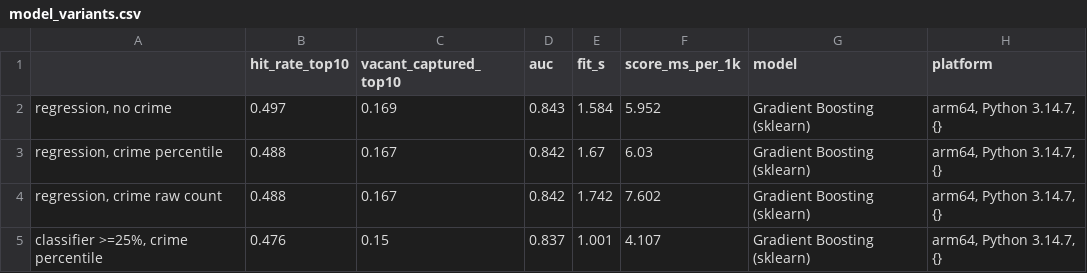
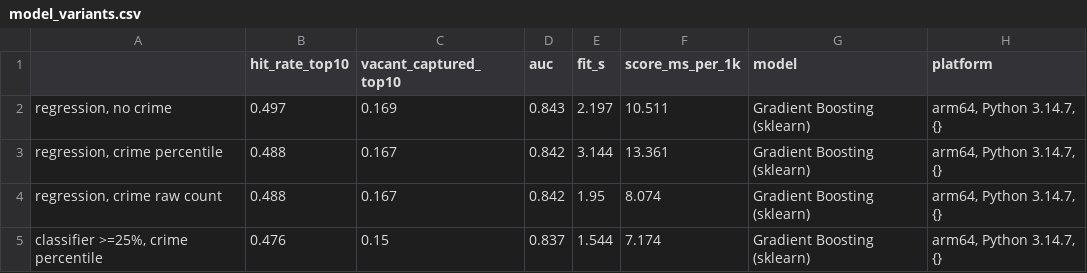
Before and after one commit to Gabiwi13/The_Deep_MisUnderstanders_IBM, a CSV file: results/model_variants.csv, drawn as a sheet.

```diff
--- a/results/model_variants.csv
+++ b/results/model_variants.csv
@@ -1,5 +1,5 @@
 ,hit_rate_top10,vacant_captured_top10,auc,fit_s,score_ms_per_1k,model,platform
-"regression, no crime",0.497,0.169,0.843,1.584,5.952,Gradient Boosting (sklearn),"arm64, Python 3.14.7, {}"
-"regression, crime percentile",0.488,0.167,0.842,1.67,6.03,Gradient Boosting (sklearn),"arm64, Python 3.14.7, {}"
-"regression, crime raw count",0.488,0.167,0.842,1.742,7.602,Gradient Boosting (sklearn),"arm64, Python 3.14.7, {}"
-"classifier >=25%, crime percentile",0.476,0.15,0.837,1.001,4.107,Gradient Boosting (sklearn),"arm64, Python 3.14.7, {}"
+"regression, no crime",0.497,0.169,0.843,2.197,10.511,Gradient Boosting (sklearn),"arm64, Python 3.14.7, {}"
+"regression, crime percentile",0.488,0.167,0.842,3.144,13.361,Gradient Boosting (sklearn),"arm64, Python 3.14.7, {}"
+"regression, crime raw count",0.488,0.167,0.842,1.95,8.074,Gradient Boosting (sklearn),"arm64, Python 3.14.7, {}"
+"classifier >=25%, crime percentile",0.476,0.15,0.837,1.544,7.174,Gradient Boosting (sklearn),"arm64, Python 3.14.7, {}"
```
Also changed, not shown: results/model_selection.csv, 3 other files.
